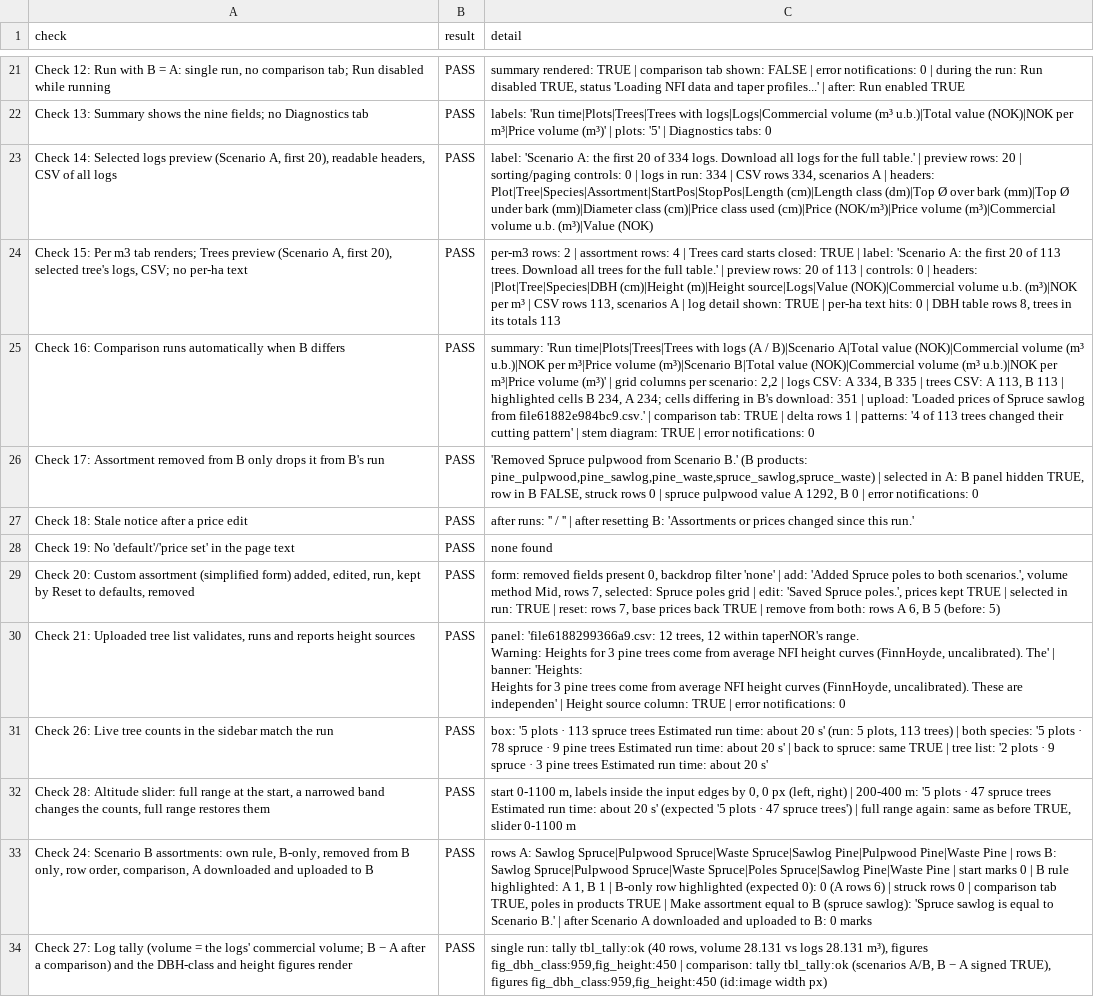
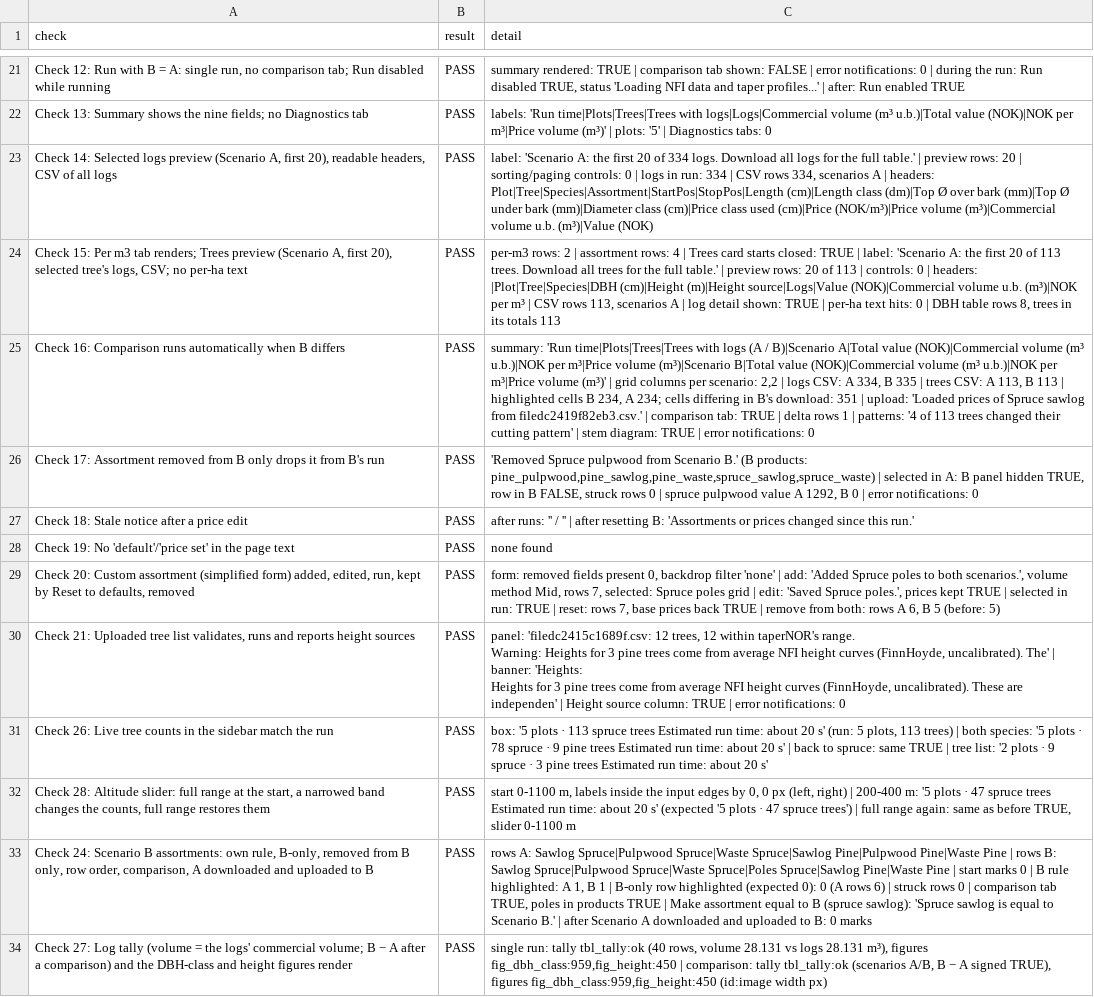
Before and after one commit to SmartForest-no/optBuck, a CSV file: outputs/app_smoke/audit_17_app_smoke.csv, drawn as a sheet; only a part is shown, gaps mark what is left out; the diff covers the shown part only; the diff names each change by its address in the sheet, - before the commit and + after, or states it on an @@ line.

```diff
--- a/outputs/app_smoke/audit_17_app_smoke.csv
+++ b/outputs/app_smoke/audit_17_app_smoke.csv
-C25 (detail): …sawlog from file61882e984bc9.csv.' | comparison…
+C25 (detail): …sawlog from filedc2419f82eb3.csv.' | comparison…
-C30 (detail): panel: 'file6188299366a9.csv: 12 trees,…
+C30 (detail): panel: 'filedc2415c1689f.csv: 12 trees,…
```
Also changed, not shown: 4 edited cells elsewhere in this file, 5 other files.
